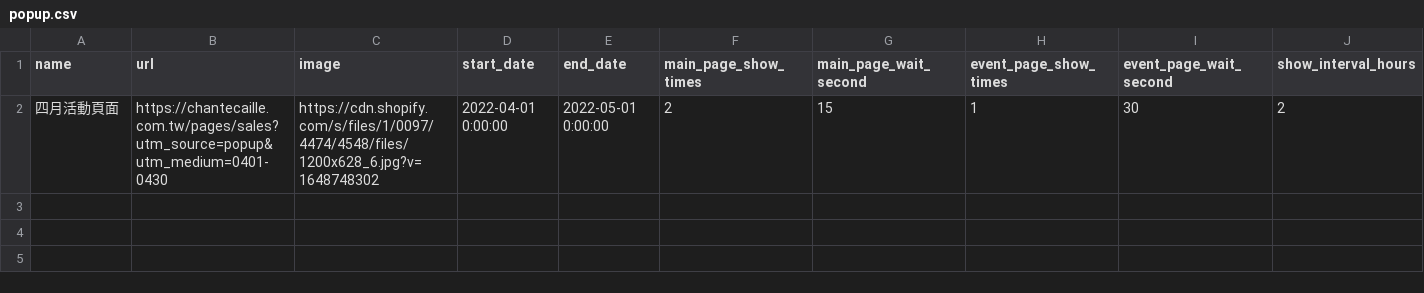
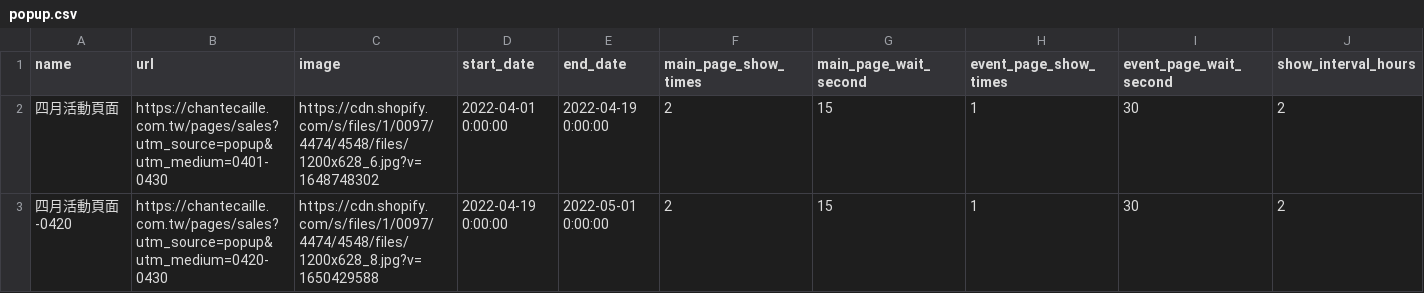
Before and after one commit to OttoTuringdigital/chantecaille.com.tw, a CSV file: popup.csv, drawn as a sheet; only a part is shown; rows hold the shown columns only; the diff names each change by its address in the sheet, - before the commit and + after, or states it on an @@ line.

```diff
--- a/popup.csv
+++ b/popup.csv
-E2 (end_date): 2022-05-01 0:00:00
+E2 (end_date): 2022-04-19 0:00:00
+row 3: 四月活動頁面-0420 | https://chantecaille.com.tw/pages/sales?utm_source=popup&utm_medium=0420-0430 | https://cdn.shopify.com/s/files/1/0097/4474/4548/files/1200x628_8.jpg?v=1650429588 | 2022-04-19 0:00:00 | 2022-05-01 0:00:00 | 2 | 15 | 1 | 30 | 2
```
Also changed, not shown: pdp.csv, products.csv.
